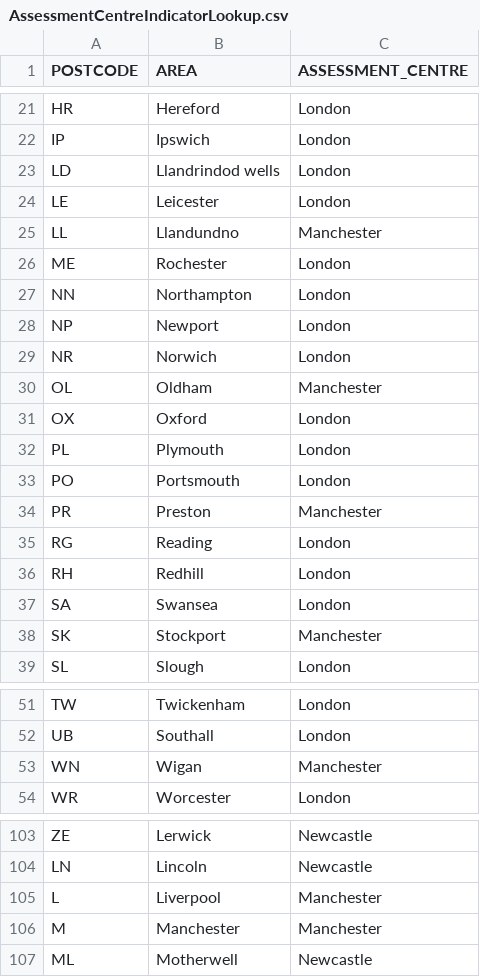
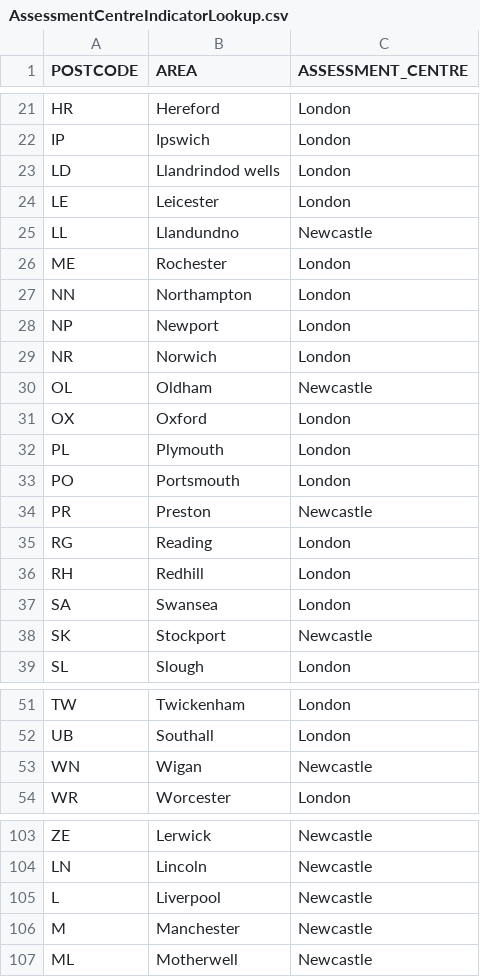
Before and after one commit to hmrc/csr-fasttrack, a CSV file: conf/AssessmentCentreIndicatorLookup.csv, drawn as a sheet; only a part is shown, gaps mark what is left out; the diff covers the shown part only.

```diff
--- a/conf/AssessmentCentreIndicatorLookup.csv
+++ b/conf/AssessmentCentreIndicatorLookup.csv
@@ -24,3 +24,3 @@ LD,Llandrindod wells,London
 LE,Leicester,London
-LL,Llandundno,Manchester
+LL,Llandundno,Newcastle
 ME,Rochester,London
@@ -29,3 +29,3 @@ NP,Newport,London
 NR,Norwich,London
-OL,Oldham,Manchester
+OL,Oldham,Newcastle
 OX,Oxford,London
@@ -33,3 +33,3 @@ PL,Plymouth,London
 PO,Portsmouth,London
-PR,Preston,Manchester
+PR,Preston,Newcastle
 RG,Reading,London
@@ -37,3 +37,3 @@ RH,Redhill,London
 SA,Swansea,London
-SK,Stockport,Manchester
+SK,Stockport,Newcastle
 SL,Slough,London
@@ -52,3 +52,3 @@ TW,Twickenham,London
 UB,Southall,London
-WN,Wigan,Manchester
+WN,Wigan,Newcastle
 WR,Worcester,London
@@ -104,4 +104,4 @@ ZE,Lerwick,Newcastle
 LN,Lincoln,Newcastle
-L,Liverpool,Manchester
-M,Manchester,Manchester
+L,Liverpool,Newcastle
+M,Manchester,Newcastle
 ML,Motherwell,Newcastle
```
Also changed, not shown: 9 edited cells elsewhere in this file, conf/assessment-centres.csv, 12 other files.
